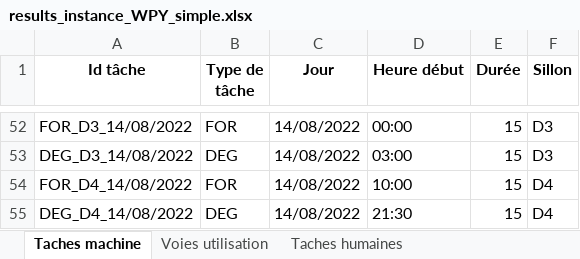
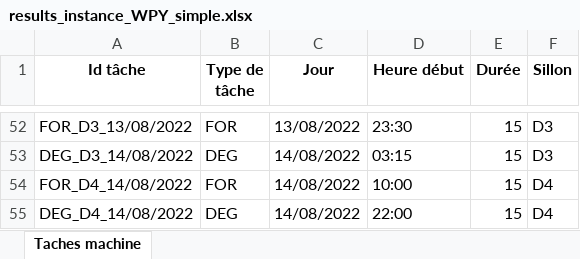
Before and after one commit to hughdmr/FretSNCF, an Excel workbook: outputs/results/results_instance_WPY_simple.xlsx, sheet Taches machine, drawn as a sheet; only a part is shown, gaps mark what is left out; values as stored, in another font and other column widths than the file's, no borders; the diff covers the shown part only; the diff names each change by its address in the sheet, - before the commit and + after, or states it on an @@ line.

```diff
--- a/outputs/results/results_instance_WPY_simple.xlsx (sheet Taches machine)
+++ b/outputs/results/results_instance_WPY_simple.xlsx (sheet Taches machine)
-sheet tab: Voies utilisation
-sheet tab: Taches humaines
-A52 (Id tâche): FOR_D3_14/08/2022
+A52 (Id tâche): FOR_D3_13/08/2022
-C52 (Jour): 14/08/2022
+C52 (Jour): 13/08/2022
-D52 (Heure début): 00:00
+D52 (Heure début): 23:30
-D53 (Heure début): 03:00
+D53 (Heure début): 03:15
-D55 (Heure début): 21:30
+D55 (Heure début): 22:00
```
Also changed, not shown: 51 edited cells elsewhere in this sheet, outputs/results/results_instance_WPY_simple_voies.xlsx, 6 other files.
